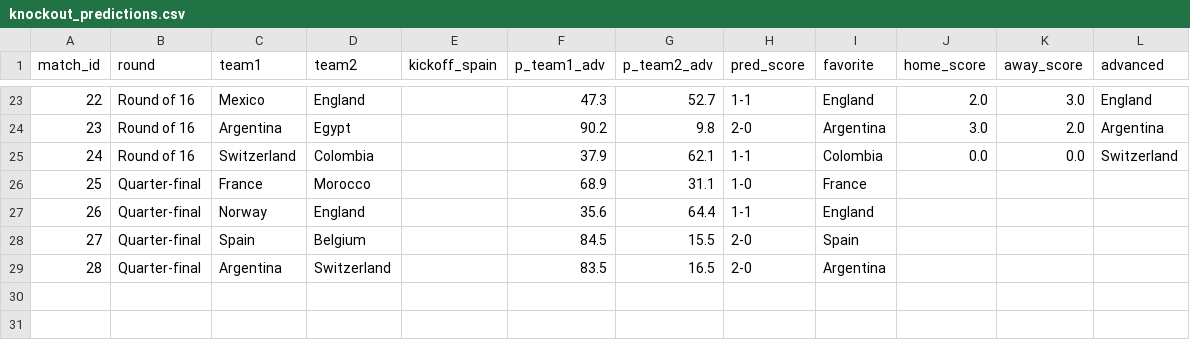
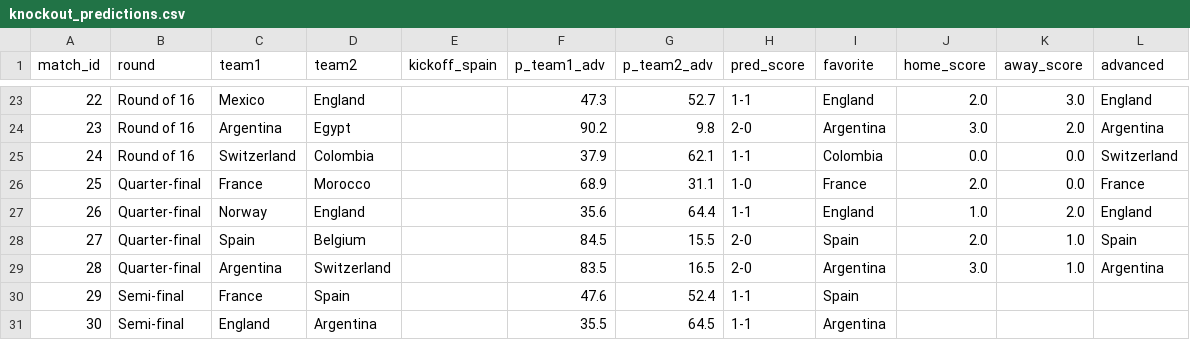
Before and after one commit to AdriBlanco0/worldcup2026-predictor, a CSV file: data/processed/knockout_predictions.csv, drawn as a sheet; only a part is shown, gaps mark what is left out.

Commit message:
Complete quarter-finals (model 4/4): semis set France-Spain & England-Argentina

```diff
--- a/data/processed/knockout_predictions.csv
+++ b/data/processed/knockout_predictions.csv
@@ -25,5 +25,7 @@ match_id,round,team1,team2,kickoff_spain,p_team1_adv,p_team2_adv,pred_score,favo
 24,Round of 16,Switzerland,Colombia,,37.9,62.1,1-1,Colombia,0.0,0.0,Switzerland
-25,Quarter-final,France,Morocco,,68.9,31.1,1-0,France,,,
-26,Quarter-final,Norway,England,,35.6,64.4,1-1,England,,,
-27,Quarter-final,Spain,Belgium,,84.5,15.5,2-0,Spain,,,
-28,Quarter-final,Argentina,Switzerland,,83.5,16.5,2-0,Argentina,,,
+25,Quarter-final,France,Morocco,,68.9,31.1,1-0,France,2.0,0.0,France
+26,Quarter-final,Norway,England,,35.6,64.4,1-1,England,1.0,2.0,England
+27,Quarter-final,Spain,Belgium,,84.5,15.5,2-0,Spain,2.0,1.0,Spain
+28,Quarter-final,Argentina,Switzerland,,83.5,16.5,2-0,Argentina,3.0,1.0,Argentina
+29,Semi-final,France,Spain,,47.6,52.4,1-1,Spain,,,
+30,Semi-final,England,Argentina,,35.5,64.5,1-1,Argentina,,,
```
Also changed, not shown: data/knockout_bracket.csv, data/processed/knockout_odds.csv, 1 other file.
